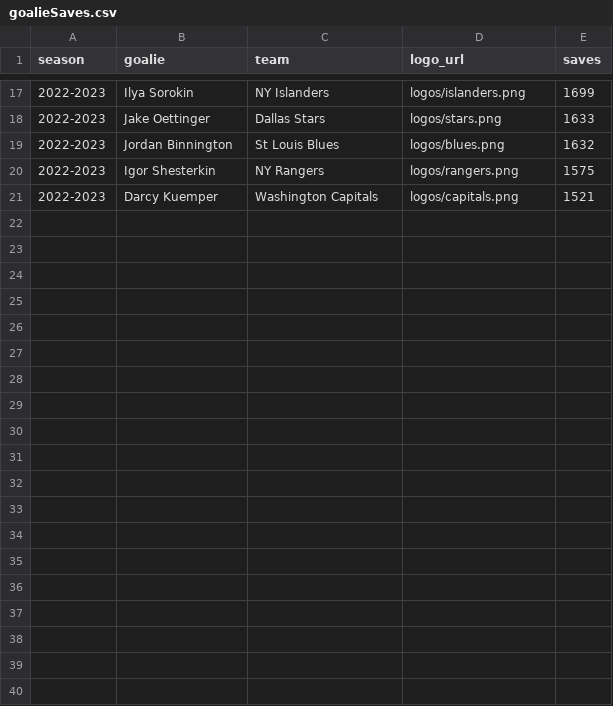
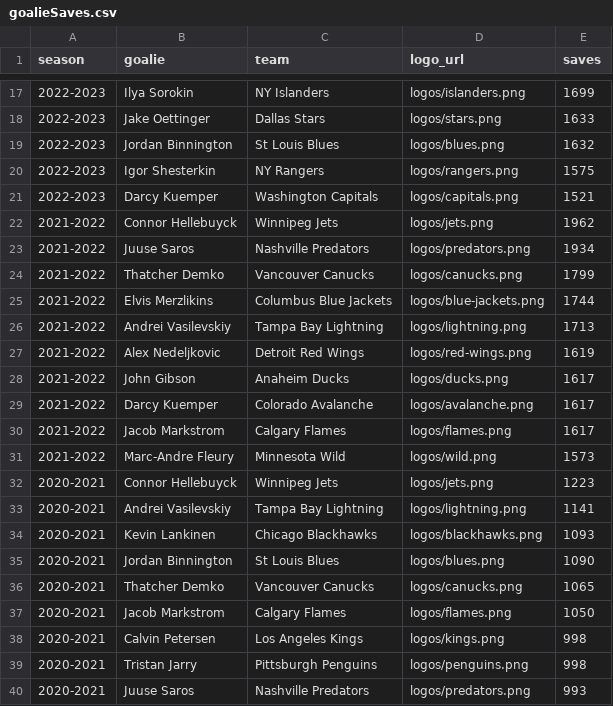
Before and after one commit to KarlaBinder/IceHockeyVisualization, a CSV file: goalieSaves.csv, drawn as a sheet; only a part is shown, gaps mark what is left out; the diff covers the shown part only.

```diff
--- a/goalieSaves.csv
+++ b/goalieSaves.csv
@@ -21 +21,20 @@ season,goalie,team,logo_url,saves
 2022-2023,Darcy Kuemper,Washington Capitals,logos/capitals.png,1521
+2021-2022,Connor Hellebuyck,Winnipeg Jets,logos/jets.png,1962
+2021-2022,Juuse Saros,Nashville Predators,logos/predators.png,1934
+2021-2022,Thatcher Demko,Vancouver Canucks,logos/canucks.png,1799
+2021-2022,Elvis Merzlikins,Columbus Blue Jackets,logos/blue-jackets.png,1744
+2021-2022,Andrei Vasilevskiy,Tampa Bay Lightning,logos/lightning.png,1713
+2021-2022,Alex Nedeljkovic,Detroit Red Wings,logos/red-wings.png,1619
+2021-2022,John Gibson,Anaheim Ducks,logos/ducks.png,1617
+2021-2022,Darcy Kuemper,Colorado Avalanche,logos/avalanche.png,1617
+2021-2022,Jacob Markstrom,Calgary Flames,logos/flames.png,1617
+2021-2022,Marc-Andre Fleury,Minnesota Wild,logos/wild.png,1573
+2020-2021,Connor Hellebuyck,Winnipeg Jets,logos/jets.png,1223
+2020-2021,Andrei Vasilevskiy,Tampa Bay Lightning,logos/lightning.png,1141
+2020-2021,Kevin Lankinen,Chicago Blackhawks,logos/blackhawks.png,1093
+2020-2021,Jordan Binnington,St Louis Blues,logos/blues.png,1090
+2020-2021,Thatcher Demko,Vancouver Canucks,logos/canucks.png,1065
+2020-2021,Jacob Markstrom,Calgary Flames,logos/flames.png,1050
+2020-2021,Calvin Petersen,Los Angeles Kings,logos/kings.png,998
+2020-2021,Tristan Jarry,Pittsburgh Penguins,logos/penguins.png,998
+2020-2021,Juuse Saros,Nashville Predators,logos/predators.png,993
```
Also changed, not shown: 11 added rows elsewhere in this file, PlayerPerformanceInPlayoffs.csv, 12 other files.
